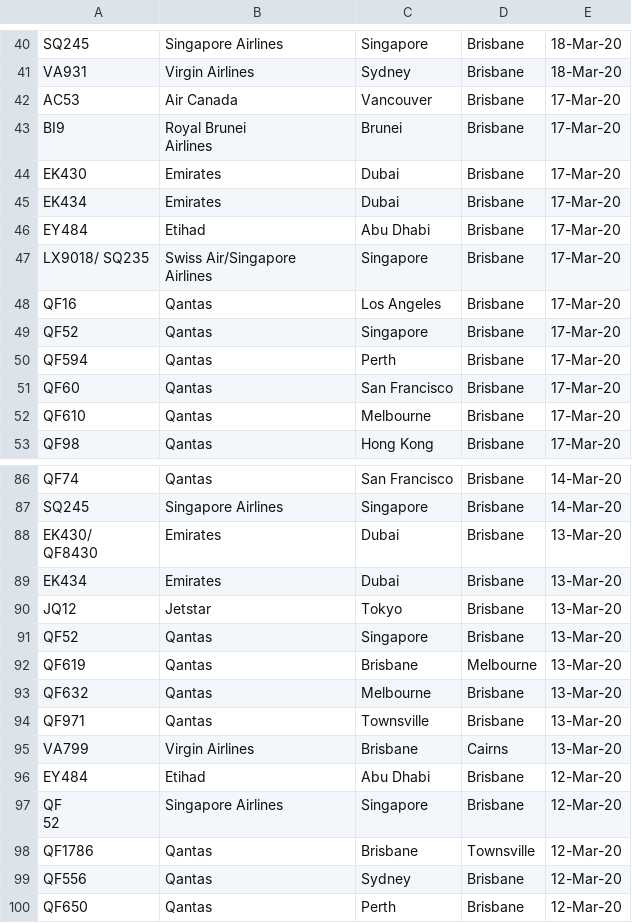
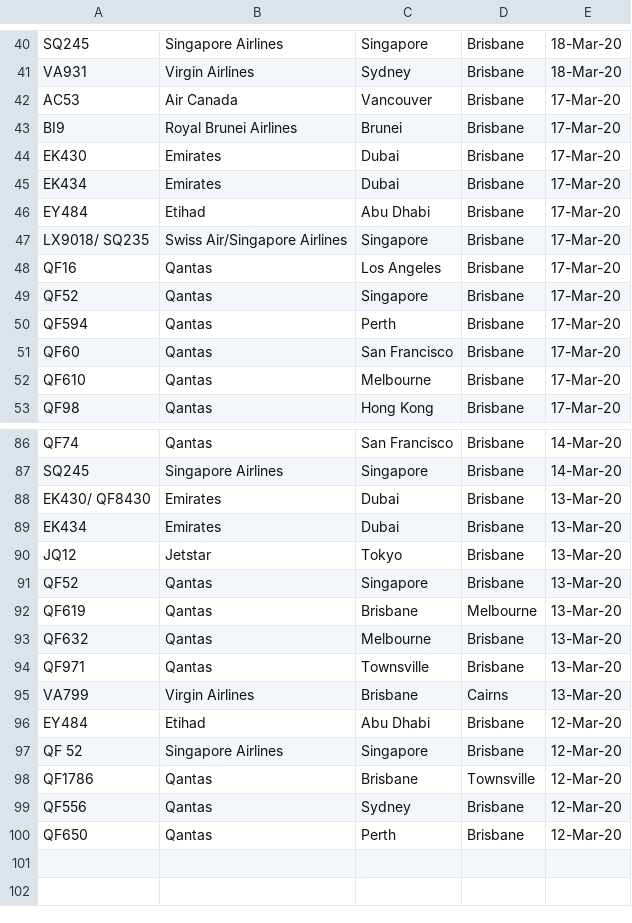
Before and after one commit to bazickoff/covid19-aus-flights-scraper, a CSV file: flight_data/qld/flights_2020-3-26.csv, drawn as a sheet; only a part is shown, gaps mark what is left out.

```diff
--- a/flight_data/qld/flights_2020-3-26.csv
+++ b/flight_data/qld/flights_2020-3-26.csv
@@ -42,4 +42,3 @@ VA931,Virgin Airlines,Sydney,Brisbane,18-Mar-20
 AC53,Air Canada,Vancouver,Brisbane,17-Mar-20
-BI9,"Royal Brunei 
-  Airlines",Brunei,Brisbane,17-Mar-20
+BI9,Royal Brunei  Airlines,Brunei,Brisbane,17-Mar-20
 EK430,Emirates,Dubai,Brisbane,17-Mar-20
@@ -47,4 +46,3 @@ EK434,Emirates,Dubai,Brisbane,17-Mar-20
 EY484,Etihad,Abu Dhabi,Brisbane,17-Mar-20
-LX9018/ SQ235,"Swiss Air/Singapore
-  Airlines",Singapore,Brisbane,17-Mar-20
+LX9018/ SQ235,Swiss Air/Singapore Airlines,Singapore,Brisbane,17-Mar-20
 QF16,Qantas,Los Angeles,Brisbane,17-Mar-20
@@ -89,4 +87,3 @@ QF74,Qantas,San Francisco,Brisbane,14-Mar-20
 SQ245,Singapore Airlines,Singapore,Brisbane,14-Mar-20
-"EK430/
-  QF8430",Emirates,Dubai,Brisbane,13-Mar-20
+EK430/ QF8430,Emirates,Dubai,Brisbane,13-Mar-20
 EK434,Emirates,Dubai,Brisbane,13-Mar-20
@@ -99,4 +96,3 @@ VA799,Virgin Airlines,Brisbane,Cairns,13-Mar-20
 EY484,Etihad,Abu Dhabi,Brisbane,12-Mar-20
-"QF
-  52",Singapore Airlines,Singapore,Brisbane,12-Mar-20
+QF 52,Singapore Airlines,Singapore,Brisbane,12-Mar-20
 QF1786,Qantas,Brisbane,Townsville,12-Mar-20
```
Also changed, not shown: 1 other file.
